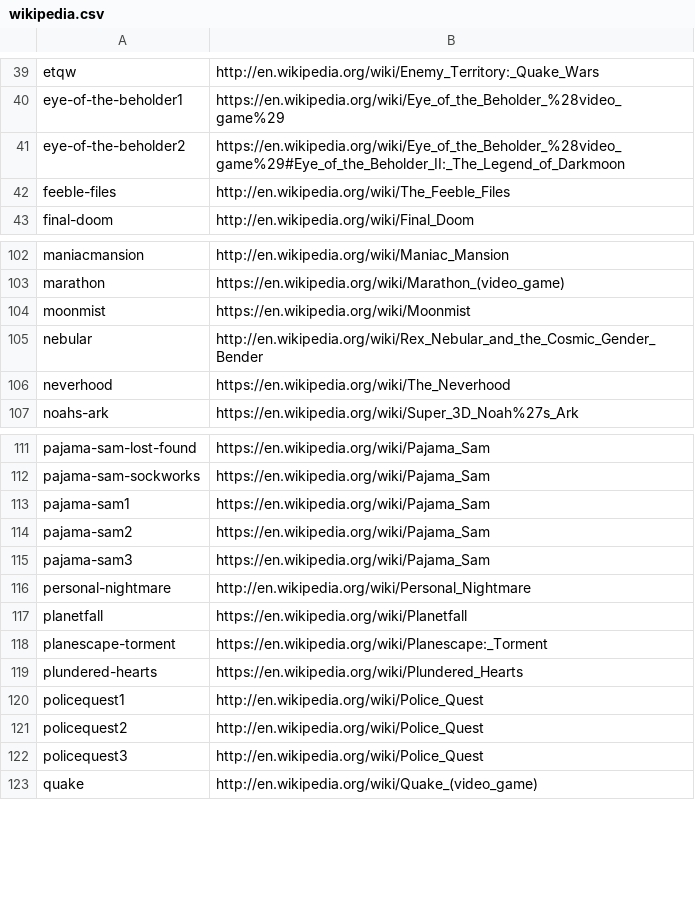
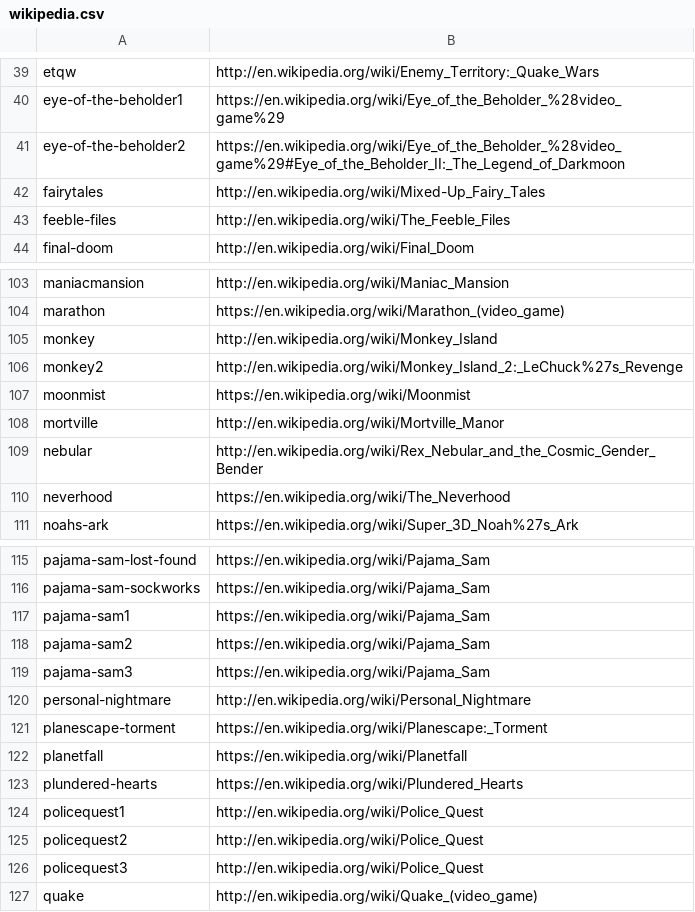
Before and after one commit to R1dO/game-data-packager, a CSV file: data/wikipedia.csv, drawn as a sheet; only a part is shown, gaps mark what is left out.

Commit message:
spider some extra Wikipedia URL's

```diff
--- a/data/wikipedia.csv
+++ b/data/wikipedia.csv
@@ -41,2 +41,3 @@ eye-of-the-beholder1;https://en.wikipedia.org/wiki/Eye_of_the_Beholder_%28video_
 eye-of-the-beholder2;https://en.wikipedia.org/wiki/Eye_of_the_Beholder_%28video_game%29#Eye_of_the_Beholder_II:_The_Legend_of_Darkmoon
+fairytales;http://en.wikipedia.org/wiki/Mixed-Up_Fairy_Tales
 feeble-files;http://en.wikipedia.org/wiki/The_Feeble_Files
@@ -103,3 +104,6 @@ maniacmansion;http://en.wikipedia.org/wiki/Maniac_Mansion
 marathon;https://en.wikipedia.org/wiki/Marathon_(video_game)
+monkey;http://en.wikipedia.org/wiki/Monkey_Island
+monkey2;http://en.wikipedia.org/wiki/Monkey_Island_2:_LeChuck%27s_Revenge
 moonmist;https://en.wikipedia.org/wiki/Moonmist
+mortville;http://en.wikipedia.org/wiki/Mortville_Manor
 nebular;http://en.wikipedia.org/wiki/Rex_Nebular_and_the_Cosmic_Gender_Bender
@@ -116,4 +120,4 @@ pajama-sam3;https://en.wikipedia.org/wiki/Pajama_Sam
 personal-nightmare;http://en.wikipedia.org/wiki/Personal_Nightmare
+planescape-torment;https://en.wikipedia.org/wiki/Planescape:_Torment
 planetfall;https://en.wikipedia.org/wiki/Planetfall
-planescape-torment;https://en.wikipedia.org/wiki/Planescape:_Torment
 plundered-hearts;https://en.wikipedia.org/wiki/Plundered_Hearts
```
